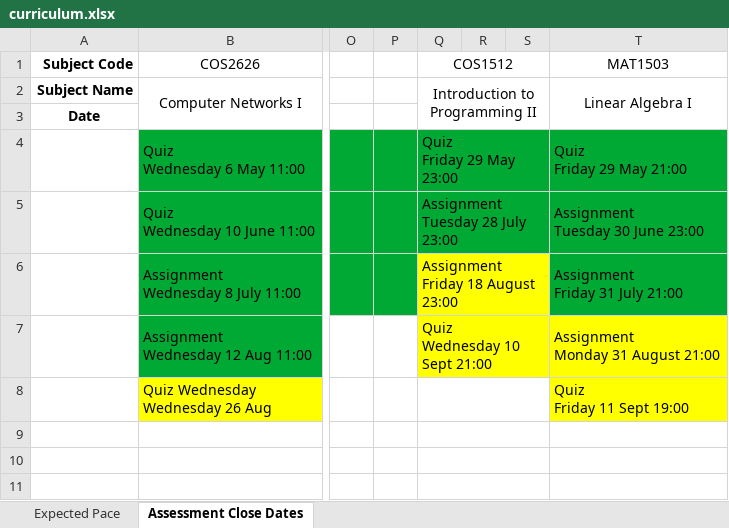
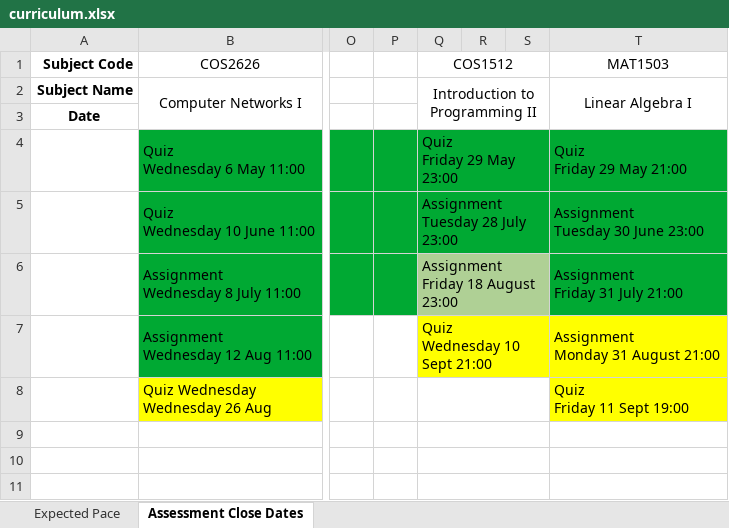
Before and after one commit to SparrowZA/UniSA, an Excel workbook: curriculum.xlsx, sheet Assessment Close Dates, drawn as a sheet; only a part is shown, gaps mark what is left out; values as stored, in another font and other column widths than the file's, no borders; the diff names each change by its address in the sheet, - before the commit and + after, or states it on an @@ line.

Commit message:
Added test

```diff
--- a/curriculum.xlsx (sheet Assessment Close Dates)
+++ b/curriculum.xlsx (sheet Assessment Close Dates)
-Q6:S6 fill: #FFFF00
+Q6:S6 fill: #AFD095
```
